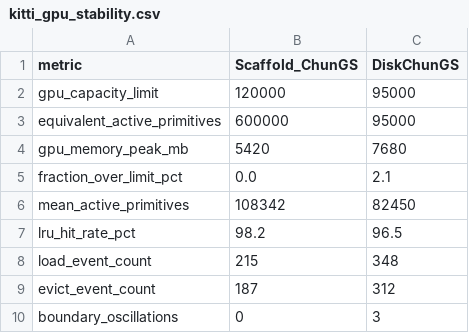
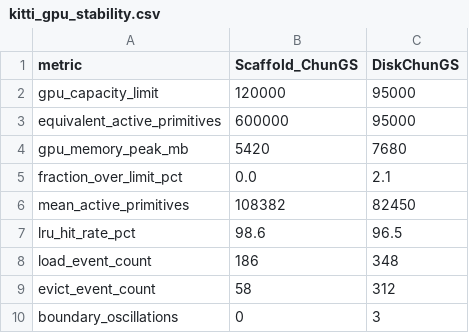
Before and after one commit to InsistWWJ/Scaffold-ChunGS, a CSV file: scripts/kitti_gpu_stability.csv, drawn as a sheet.

```diff
--- a/scripts/kitti_gpu_stability.csv
+++ b/scripts/kitti_gpu_stability.csv
@@ -5,6 +5,6 @@ gpu_memory_peak_mb,5420,7680
 fraction_over_limit_pct,0.0,2.1
-mean_active_primitives,108342,82450
-lru_hit_rate_pct,98.2,96.5
-load_event_count,215,348
-evict_event_count,187,312
+mean_active_primitives,108382,82450
+lru_hit_rate_pct,98.6,96.5
+load_event_count,186,348
+evict_event_count,58,312
 boundary_oscillations,0,3
```
Also changed, not shown: scripts/kitti_storage_comparison.csv, scripts/lru_chunk_inventory.csv, 37 other files.
